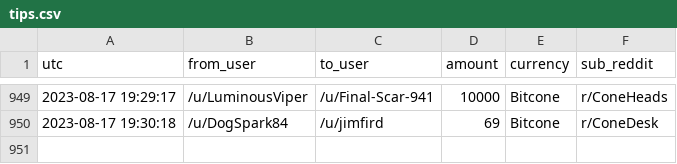
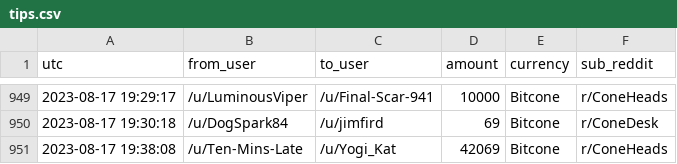
Before and after one commit to birdwastheword/Coneheads-Tip-Leaderboard, a CSV file: runs/2023-08-17/tips.csv, drawn as a sheet; only a part is shown, gaps mark what is left out.

```diff
--- a/runs/2023-08-17/tips.csv
+++ b/runs/2023-08-17/tips.csv
@@ -950 +950,2 @@ utc, from_user, to_user, amount, currency, sub_reddit
 2023-08-17 19:30:18, /u/DogSpark84, /u/jimfird, 69, Bitcone, r/ConeDesk
+2023-08-17 19:38:08, /u/Ten-Mins-Late, /u/Yogi_Kat, 42069, Bitcone, r/ConeHeads
```
Also changed, not shown: 2 other files.
